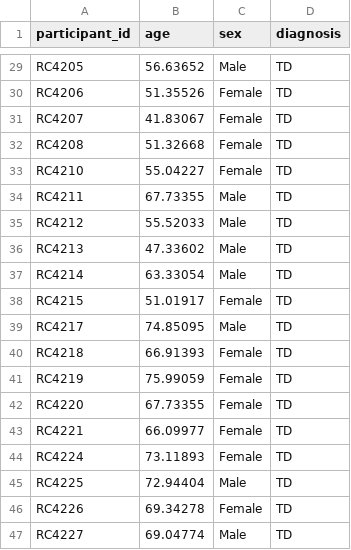
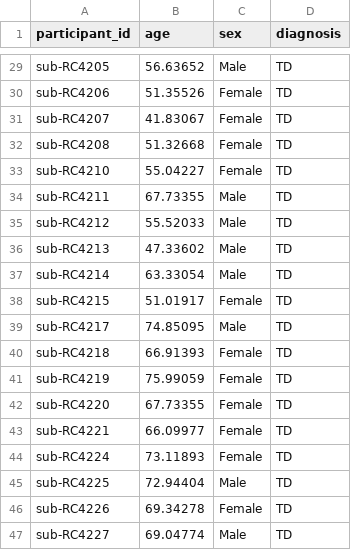
Before and after one commit to verakye/ds001907-EDU, a TSV file: participants.tsv, drawn as a sheet; only a part is shown, gaps mark what is left out; the diff covers the shown part only; the diff names each change by its address in the sheet, - before the commit and + after, or states it on an @@ line.

Commit message:
fixed participants.tsv

```diff
--- a/participants.tsv
+++ b/participants.tsv
-A29 (participant_id): RC4205
+A29 (participant_id): sub-RC4205
-A30 (participant_id): RC4206
+A30 (participant_id): sub-RC4206
-A31 (participant_id): RC4207
+A31 (participant_id): sub-RC4207
-A32 (participant_id): RC4208
+A32 (participant_id): sub-RC4208
-A33 (participant_id): RC4210
+A33 (participant_id): sub-RC4210
-A34 (participant_id): RC4211
+A34 (participant_id): sub-RC4211
-A35 (participant_id): RC4212
+A35 (participant_id): sub-RC4212
-A36 (participant_id): RC4213
+A36 (participant_id): sub-RC4213
-A37 (participant_id): RC4214
+A37 (participant_id): sub-RC4214
-A38 (participant_id): RC4215
+A38 (participant_id): sub-RC4215
-A39 (participant_id): RC4217
+A39 (participant_id): sub-RC4217
-A40 (participant_id): RC4218
+A40 (participant_id): sub-RC4218
-A41 (participant_id): RC4219
+A41 (participant_id): sub-RC4219
-A42 (participant_id): RC4220
+A42 (participant_id): sub-RC4220
-A43 (participant_id): RC4221
+A43 (participant_id): sub-RC4221
-A44 (participant_id): RC4224
+A44 (participant_id): sub-RC4224
-A45 (participant_id): RC4225
+A45 (participant_id): sub-RC4225
-A46 (participant_id): RC4226
+A46 (participant_id): sub-RC4226
-A47 (participant_id): RC4227
+A47 (participant_id): sub-RC4227
```
Also changed, not shown: 27 edited cells elsewhere in this file.
